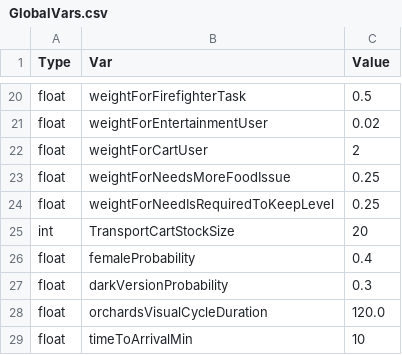
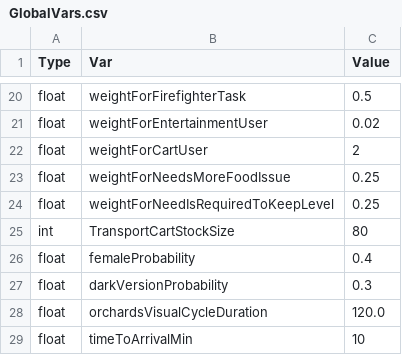
Before and after one commit to Shaenn/Citadelum, a CSV file: GlobalVars.csv, drawn as a sheet; only a part is shown, gaps mark what is left out.

Commit message:
[chg] Augmentation de la taille de transport des chariots de l'entrepôt

```diff
--- a/GlobalVars.csv
+++ b/GlobalVars.csv
@@ -24,3 +24,3 @@ float,weightForNeedsMoreFoodIssue,0.25
 float,weightForNeedIsRequiredToKeepLevel,0.25
-int,TransportCartStockSize,20
+int,TransportCartStockSize,80
 float,femaleProbability,0.4
```
